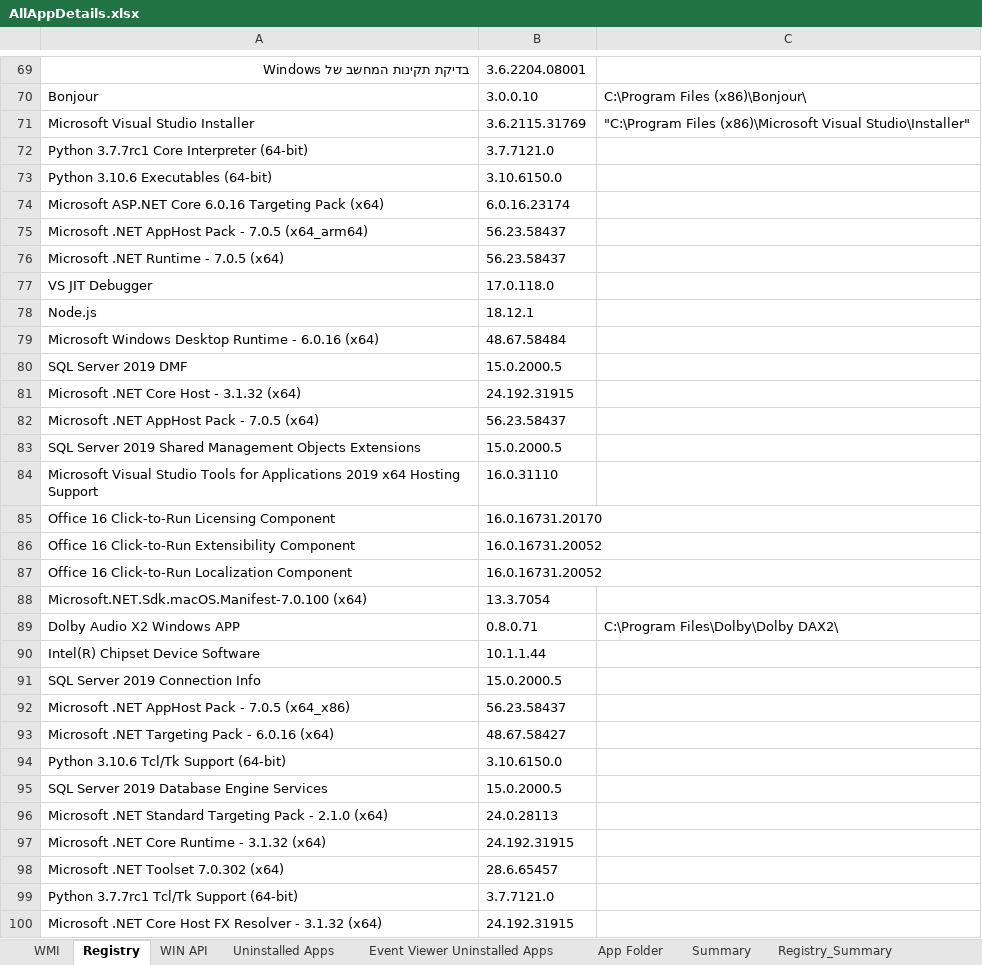
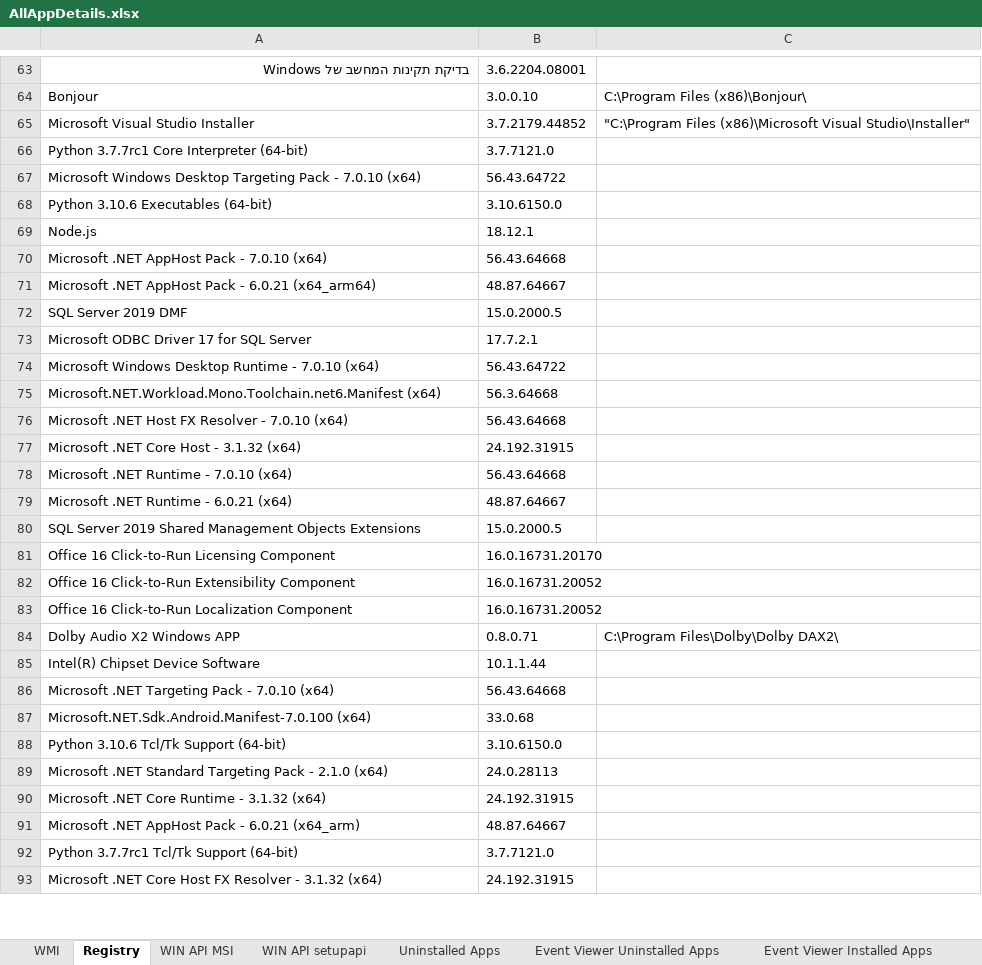
Before and after one commit to ShakedNeeman/MamramGo, an Excel workbook: ShowApp/bin/Debug/net6.0/AllAppDetails.xlsx, sheet Registry, drawn as a sheet; only a part is shown, gaps mark what is left out; values as stored, in another font and other column widths than the file's, no borders; removed rows and columns are numbered as before the commit, all else as after; the diff covers the shown part only; the diff names each change by its address in the sheet, - before the commit and + after, or states it on an @@ line.

```diff
--- a/ShowApp/bin/Debug/net6.0/AllAppDetails.xlsx (sheet Registry)
+++ b/ShowApp/bin/Debug/net6.0/AllAppDetails.xlsx (sheet Registry)
-sheet tab: WIN API
+sheet tab: WIN API MSI
+sheet tab: WIN API setupapi
+sheet tab: Event Viewer Installed Apps
-B65: 3.6.2115.31769
+B65: 3.7.2179.44852
+row 67: Microsoft Windows Desktop Targeting Pack - 7.0.10 (x64) | 56.43.64722
-row 74: Microsoft ASP.NET Core 6.0.16 Targeting Pack (x64) | 6.0.16.23174
-row 75: Microsoft .NET AppHost Pack - 7.0.5 (x64_arm64) | 56.23.58437
-row 76: Microsoft .NET Runtime - 7.0.5 (x64) | 56.23.58437
-row 77: VS JIT Debugger | 17.0.118.0
-row 79: Microsoft Windows Desktop Runtime - 6.0.16 (x64) | 48.67.58484
+row 70: Microsoft .NET AppHost Pack - 7.0.10 (x64) | 56.43.64668
+row 71: Microsoft .NET AppHost Pack - 6.0.21 (x64_arm64) | 48.87.64667
+row 73: Microsoft ODBC Driver 17 for SQL Server | 17.7.2.1
+row 74: Microsoft Windows Desktop Runtime - 7.0.10 (x64) | 56.43.64722
+row 75: Microsoft.NET.Workload.Mono.Toolchain.net6.Manifest (x64) | 56.3.64668
+row 76: Microsoft .NET Host FX Resolver - 7.0.10 (x64) | 56.43.64668
-row 82: Microsoft .NET AppHost Pack - 7.0.5 (x64) | 56.23.58437
+row 78: Microsoft .NET Runtime - 7.0.10 (x64) | 56.43.64668
+row 79: Microsoft .NET Runtime - 6.0.21 (x64) | 48.87.64667
-row 84: Microsoft Visual Studio Tools for Applications 2019 x64 Hosting Support | 16.0.31110
-row 88: Microsoft.NET.Sdk.macOS.Manifest-7.0.100 (x64) | 13.3.7054
@@ row 91 moved to row 129: SQL Server 2019 Connection Info @@
-row 92: Microsoft .NET AppHost Pack - 7.0.5 (x64_x86) | 56.23.58437
-row 93: Microsoft .NET Targeting Pack - 6.0.16 (x64) | 48.67.58427
+row 86: Microsoft .NET Targeting Pack - 7.0.10 (x64) | 56.43.64668
+row 87: Microsoft.NET.Sdk.Android.Manifest-7.0.100 (x64) | 33.0.68
-row 95: SQL Server 2019 Database Engine Services | 15.0.2000.5
-row 98: Microsoft .NET Toolset 7.0.302 (x64) | 28.6.65457
+row 91: Microsoft .NET AppHost Pack - 6.0.21 (x64_arm) | 48.87.64667
```
Also changed, not shown: 43 added rows, 44 removed rows and 2 moved rows elsewhere in this sheet, sheet Summary, sheet WIN API MSI, sheet WMI, sheet Event Viewer Uninstalled Apps, sheet Registry_Summary, sheet App Folder, hidden cells, 18 other files.
